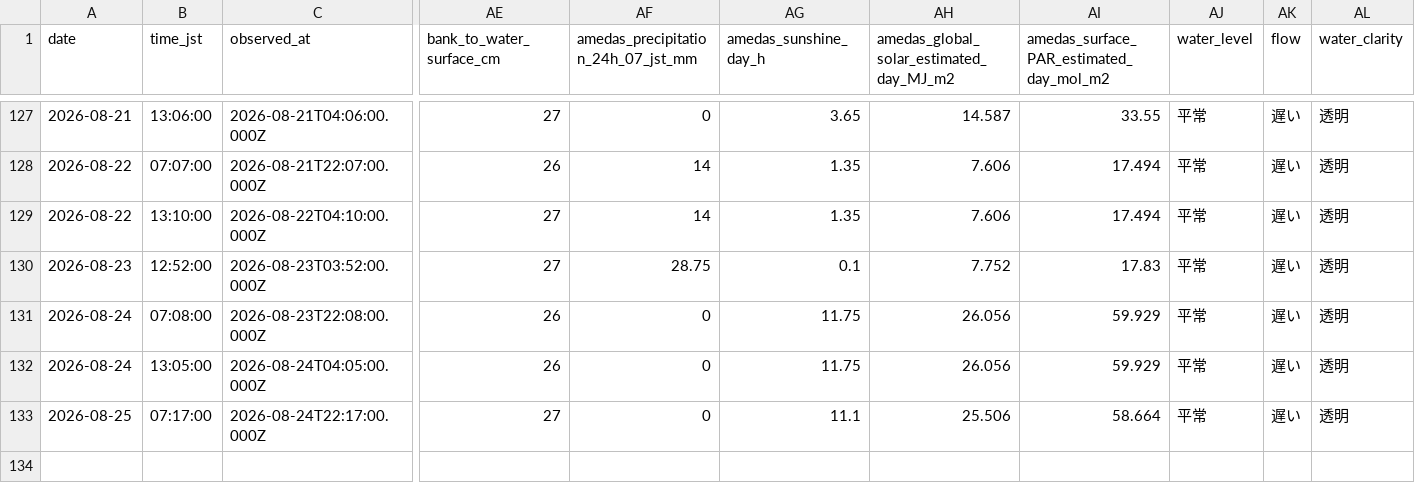
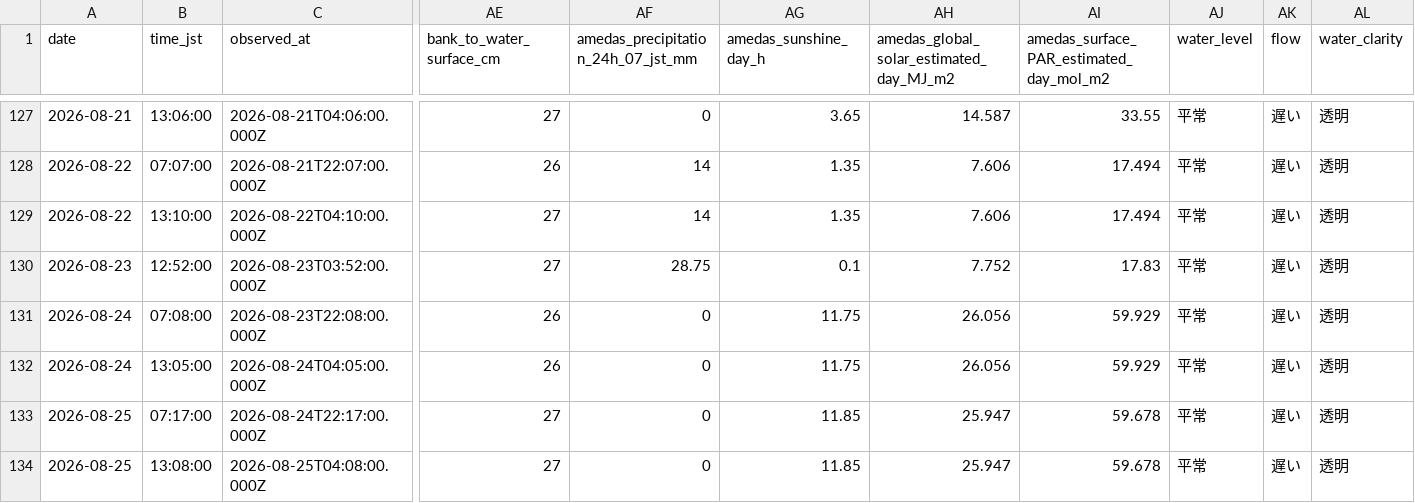
Before and after one commit to hiroshi75/ohgurigawa-water-observatory, a CSV file: data/observations.csv, drawn as a sheet; only a part is shown, gaps mark what is left out; rows hold the shown columns only; the diff names each change by its address in the sheet, - before the commit and + after, or states it on an @@ line.

Commit message:
Publish observation data 2026-08-25

```diff
--- a/data/observations.csv
+++ b/data/observations.csv
-AG133 (amedas_sunshine_day_h): 11.1
+AG133 (amedas_sunshine_day_h): 11.85
-AH133: 25.506
+AH133: 25.947
-AI133: 58.664
+AI133: 59.678
+row 134: 2026-08-25 | 13:08:00 | 2026-08-25T04:08:00.000Z | 27 | 0 | 11.85 | 25.947 | 59.678 | 平常 | 遅い | 透明
```
Also changed, not shown: data/daily_metrics.csv, 7 other files.
